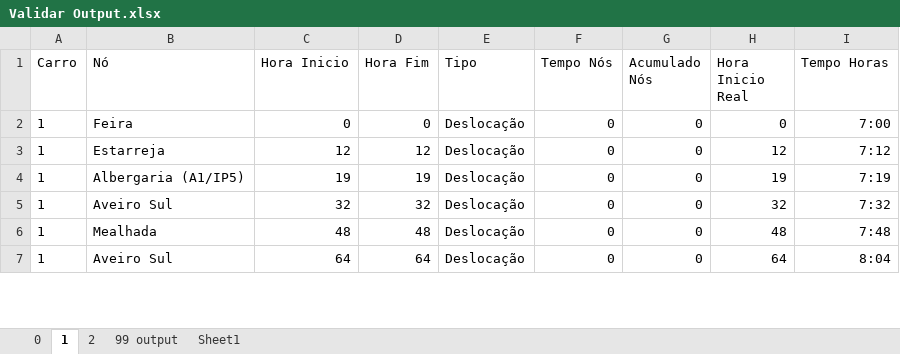
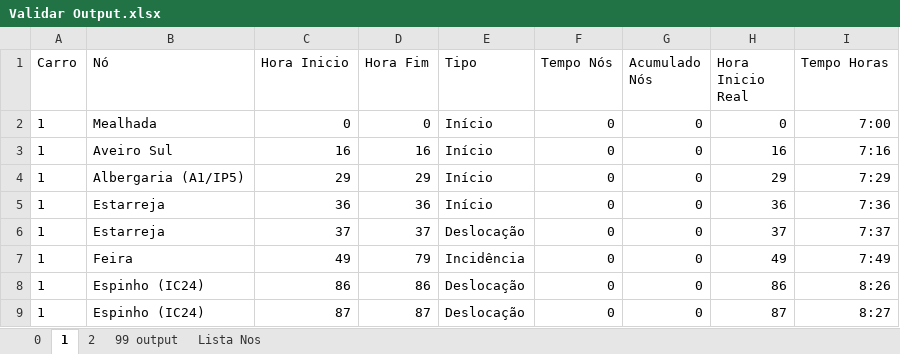
Before and after one commit to lilianaarramalho/BRISA_ROTAS, an Excel workbook: dados/Validar Output.xlsx, sheet 1, drawn as a sheet; only a part is shown; values as stored, in another font and other column widths than the file's, no borders; table styles not drawn; addresses are those after the commit; the diff covers the shown part only; the diff names each change by its address in the sheet, - before the commit and + after, or states it on an @@ line.

```diff
--- a/dados/Validar Output.xlsx (sheet 1)
+++ b/dados/Validar Output.xlsx (sheet 1)
-sheet tab: Sheet1
+sheet tab: Lista Nos
-B2 (Nó): Feira
+B2 (Nó): Mealhada
-E2:E4 (Tipo): Deslocação
+E2:E4 (Tipo): Início
-B3 (Nó): Estarreja
+B3 (Nó): Aveiro Sul
-C3 (Hora Inicio): 12
+C3 (Hora Inicio): 16
-D3 (Hora Fim): 12
+D3 (Hora Fim): 16
-H3 (Hora Inicio Real): 12
+H3 (Hora Inicio Real): 16
-I3 (Tempo Horas): 7:12
+I3 (Tempo Horas): 7:16
-C4 (Hora Inicio): 19
+C4 (Hora Inicio): 29
-D4 (Hora Fim): 19
+D4 (Hora Fim): 29
-H4 (Hora Inicio Real): 19
+H4 (Hora Inicio Real): 29
-I4 (Tempo Horas): 7:19
+I4 (Tempo Horas): 7:29
+row 5: 1 | Estarreja | 36 | 36 | Início | 0 | 0 | 36 | 7:36
-B6 (Nó): Aveiro Sul
+B6 (Nó): Estarreja
-C6 (Hora Inicio): 32
+C6 (Hora Inicio): 37
-D6 (Hora Fim): 32
+D6 (Hora Fim): 37
-H6 (Hora Inicio Real): 32
+H6 (Hora Inicio Real): 37
-I6 (Tempo Horas): 7:32
+I6 (Tempo Horas): 7:37
+row 7: 1 | Feira | 49 | 79 | Incidência | 0 | 0 | 49 | 7:49
-B8 (Nó): Mealhada
+B8 (Nó): Espinho (IC24)
-C8 (Hora Inicio): 48
+C8 (Hora Inicio): 86
-D8 (Hora Fim): 48
+D8 (Hora Fim): 86
-H8 (Hora Inicio Real): 48
+H8 (Hora Inicio Real): 86
-I8 (Tempo Horas): 7:48
+I8 (Tempo Horas): 8:26
-B9 (Nó): Aveiro Sul
+B9 (Nó): Espinho (IC24)
-C9 (Hora Inicio): 64
+C9 (Hora Inicio): 87
-D9 (Hora Fim): 64
+D9 (Hora Fim): 87
-H9 (Hora Inicio Real): 64
+H9 (Hora Inicio Real): 87
-I9 (Tempo Horas): 8:04
+I9 (Tempo Horas): 8:27
```
Also changed, not shown: 12 added rows, 3 removed rows and 132 edited cells elsewhere in this sheet, sheet 99 output, sheet 2, sheet 0, formulas that keep their value, 4 other files.
